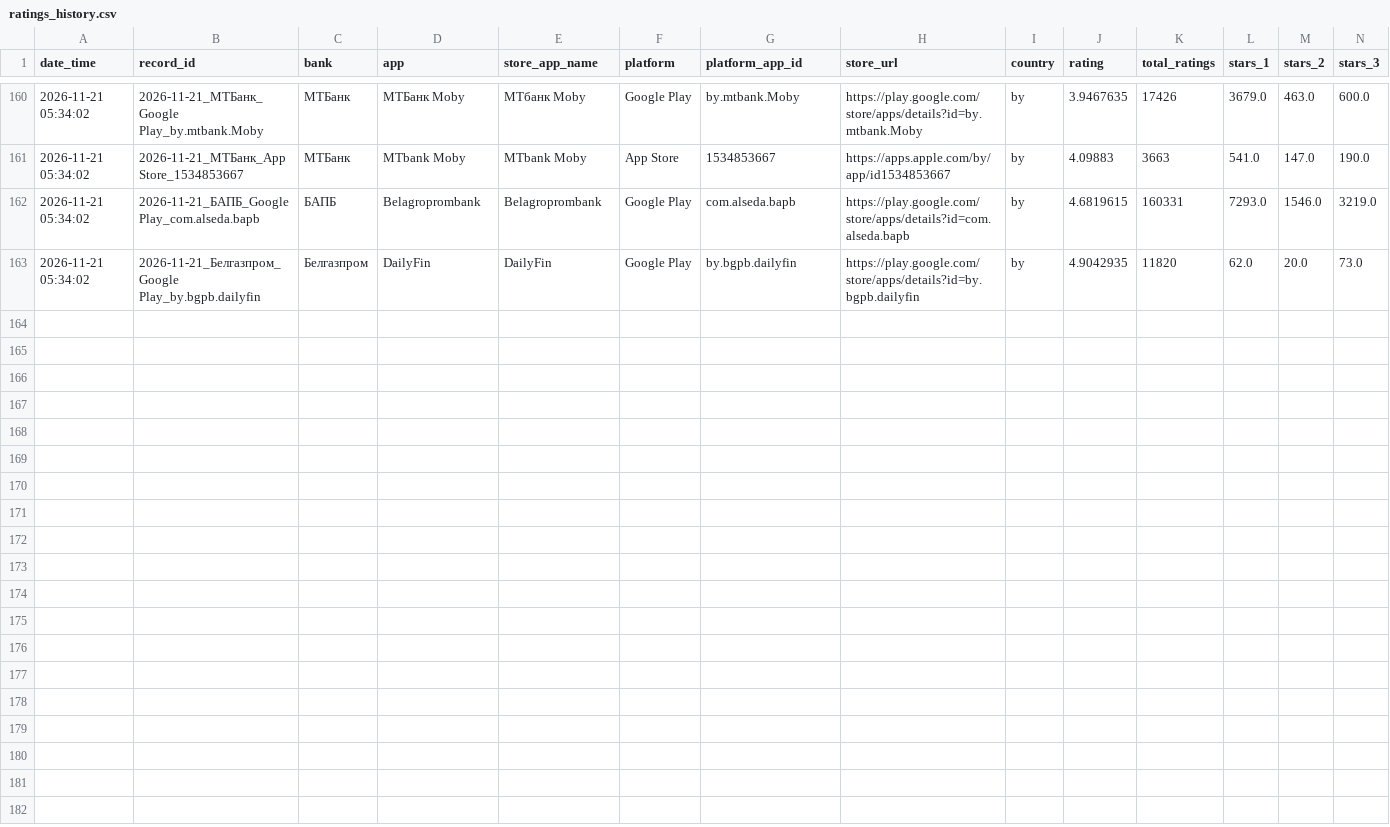
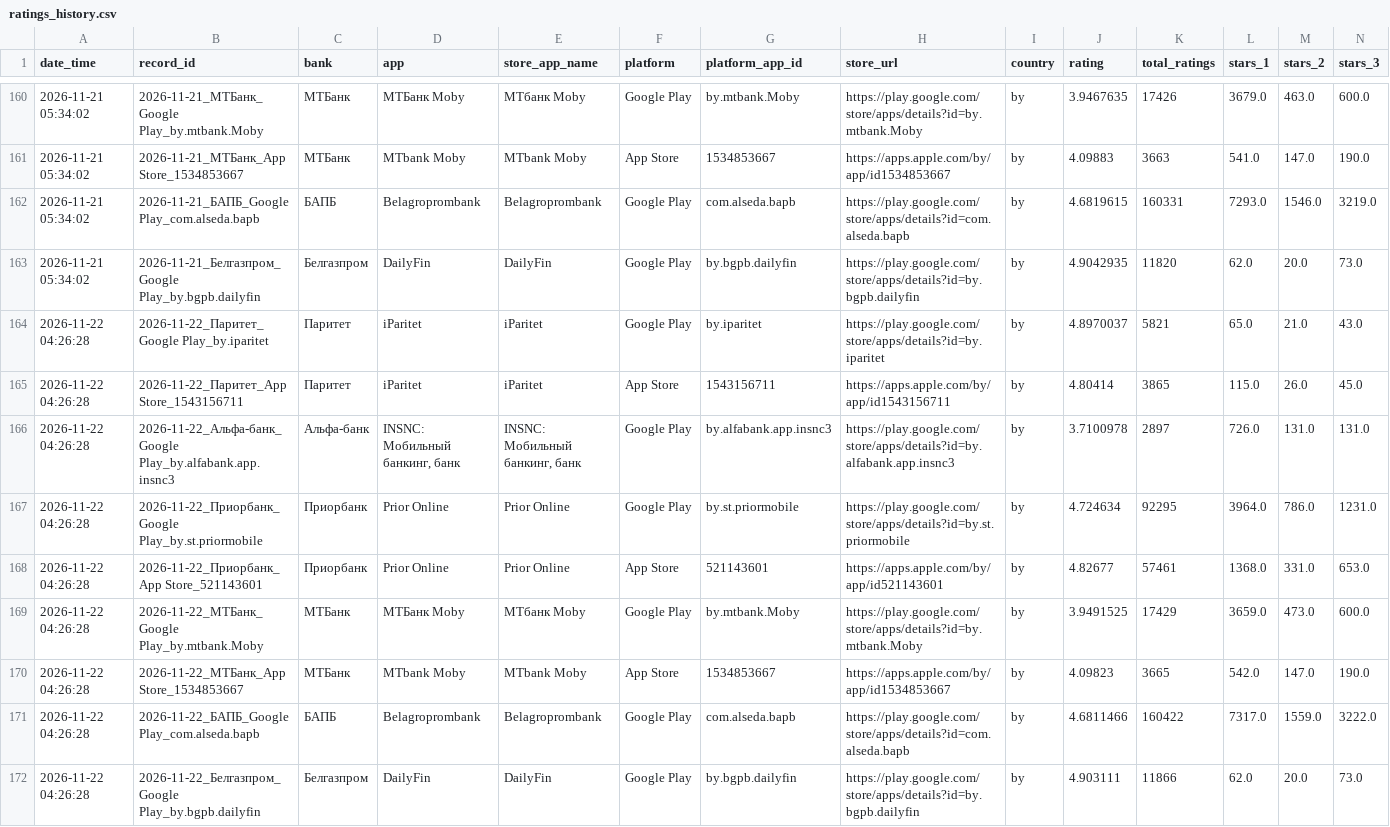
Before and after one commit to Viodin/mobile-app-ratings-monitor, a CSV file: ratings_history.csv, drawn as a sheet; only a part is shown, gaps mark what is left out; rows hold the shown columns only; the diff names each change by its address in the sheet, - before the commit and + after, or states it on an @@ line.

```diff
--- a/ratings_history.csv
+++ b/ratings_history.csv
+row 164: 2026-11-22 04:26:28 | 2026-11-22_Паритет_Google Play_by.iparitet | Паритет | iParitet | iParitet | Google Play | by.iparitet | https://play.google.com/store/apps/details?id=by.iparitet | by | 4.8970037 | 5821 | 65.0 | 21.0 | 43.0
+row 165: 2026-11-22 04:26:28 | 2026-11-22_Паритет_App Store_1543156711 | Паритет | iParitet | iParitet | App Store | 1543156711 | https://apps.apple.com/by/app/id1543156711 | by | 4.80414 | 3865 | 115.0 | 26.0 | 45.0
+row 166: 2026-11-22 04:26:28 | 2026-11-22_Альфа-банк_Google Play_by.alfabank.app.insnc3 | Альфа-банк | INSNC: Мобильный банкинг, банк | INSNC: Мобильный банкинг, банк | Google Play | by.alfabank.app.insnc3 | https://play.google.com/store/apps/details?id=by.alfabank.app.insnc3 | by | 3.7100978 | 2897 | 726.0 | 131.0 | 131.0
+row 167: 2026-11-22 04:26:28 | 2026-11-22_Приорбанк_Google Play_by.st.priormobile | Приорбанк | Prior Online | Prior Online | Google Play | by.st.priormobile | https://play.google.com/store/apps/details?id=by.st.priormobile | by | 4.724634 | 92295 | 3964.0 | 786.0 | 1231.0
+row 168: 2026-11-22 04:26:28 | 2026-11-22_Приорбанк_App Store_521143601 | Приорбанк | Prior Online | Prior Online | App Store | 521143601 | https://apps.apple.com/by/app/id521143601 | by | 4.82677 | 57461 | 1368.0 | 331.0 | 653.0
+row 169: 2026-11-22 04:26:28 | 2026-11-22_МТБанк_Google Play_by.mtbank.Moby | МТБанк | МТБанк Moby | МТбанк Moby | Google Play | by.mtbank.Moby | https://play.google.com/store/apps/details?id=by.mtbank.Moby | by | 3.9491525 | 17429 | 3659.0 | 473.0 | 600.0
+row 170: 2026-11-22 04:26:28 | 2026-11-22_МТБанк_App Store_1534853667 | МТБанк | MTbank Moby | MTbank Moby | App Store | 1534853667 | https://apps.apple.com/by/app/id1534853667 | by | 4.09823 | 3665 | 542.0 | 147.0 | 190.0
+row 171: 2026-11-22 04:26:28 | 2026-11-22_БАПБ_Google Play_com.alseda.bapb | БАПБ | Belagroprombank | Belagroprombank | Google Play | com.alseda.bapb | https://play.google.com/store/apps/details?id=com.alseda.bapb | by | 4.6811466 | 160422 | 7317.0 | 1559.0 | 3222.0
+row 172: 2026-11-22 04:26:28 | 2026-11-22_Белгазпром_Google Play_by.bgpb.dailyfin | Белгазпром | DailyFin | DailyFin | Google Play | by.bgpb.dailyfin | https://play.google.com/store/apps/details?id=by.bgpb.dailyfin | by | 4.903111 | 11866 | 62.0 | 20.0 | 73.0
```
